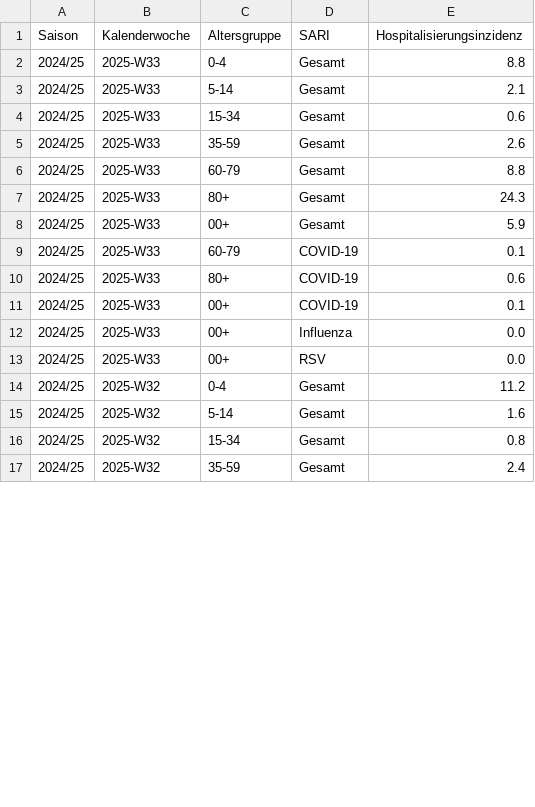
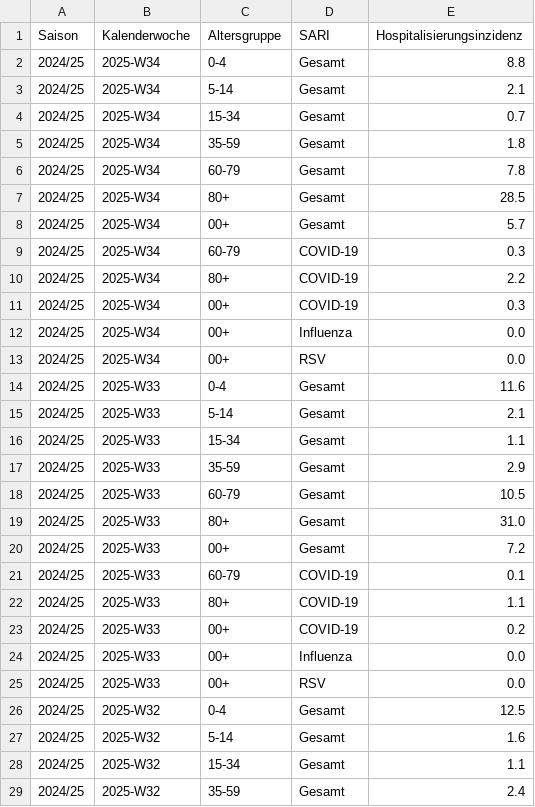
Before and after one commit to robert-koch-institut/SARI-Hospitalisierungsinzidenz, a TSV file: SARI-Hospitalisierungsinzidenz.tsv, drawn as a sheet; only a part is shown; the diff covers the shown part only.

```diff
--- a/SARI-Hospitalisierungsinzidenz.tsv
+++ b/SARI-Hospitalisierungsinzidenz.tsv
@@ -1,17 +1,29 @@
 Saison	Kalenderwoche	Altersgruppe	SARI	Hospitalisierungsinzidenz
-2024/25	2025-W33	0-4	Gesamt	8.8
+2024/25	2025-W34	0-4	Gesamt	8.8
+2024/25	2025-W34	5-14	Gesamt	2.1
+2024/25	2025-W34	15-34	Gesamt	0.7
+2024/25	2025-W34	35-59	Gesamt	1.8
+2024/25	2025-W34	60-79	Gesamt	7.8
+2024/25	2025-W34	80+	Gesamt	28.5
+2024/25	2025-W34	00+	Gesamt	5.7
+2024/25	2025-W34	60-79	COVID-19	0.3
+2024/25	2025-W34	80+	COVID-19	2.2
+2024/25	2025-W34	00+	COVID-19	0.3
+2024/25	2025-W34	00+	Influenza	0.0
+2024/25	2025-W34	00+	RSV	0.0
+2024/25	2025-W33	0-4	Gesamt	11.6
 2024/25	2025-W33	5-14	Gesamt	2.1
-2024/25	2025-W33	15-34	Gesamt	0.6
-2024/25	2025-W33	35-59	Gesamt	2.6
-2024/25	2025-W33	60-79	Gesamt	8.8
-2024/25	2025-W33	80+	Gesamt	24.3
-2024/25	2025-W33	00+	Gesamt	5.9
+2024/25	2025-W33	15-34	Gesamt	1.1
+2024/25	2025-W33	35-59	Gesamt	2.9
+2024/25	2025-W33	60-79	Gesamt	10.5
+2024/25	2025-W33	80+	Gesamt	31.0
+2024/25	2025-W33	00+	Gesamt	7.2
 2024/25	2025-W33	60-79	COVID-19	0.1
-2024/25	2025-W33	80+	COVID-19	0.6
-2024/25	2025-W33	00+	COVID-19	0.1
+2024/25	2025-W33	80+	COVID-19	1.1
+2024/25	2025-W33	00+	COVID-19	0.2
 2024/25	2025-W33	00+	Influenza	0.0
 2024/25	2025-W33	00+	RSV	0.0
-2024/25	2025-W32	0-4	Gesamt	11.2
+2024/25	2025-W32	0-4	Gesamt	12.5
 2024/25	2025-W32	5-14	Gesamt	1.6
-2024/25	2025-W32	15-34	Gesamt	0.8
+2024/25	2025-W32	15-34	Gesamt	1.1
 2024/25	2025-W32	35-59	Gesamt	2.4
```
Also changed, not shown: 35 edited cells elsewhere in this file, 7 other files.
